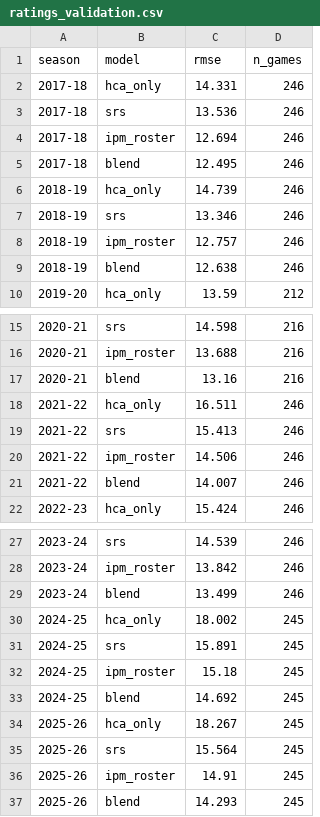
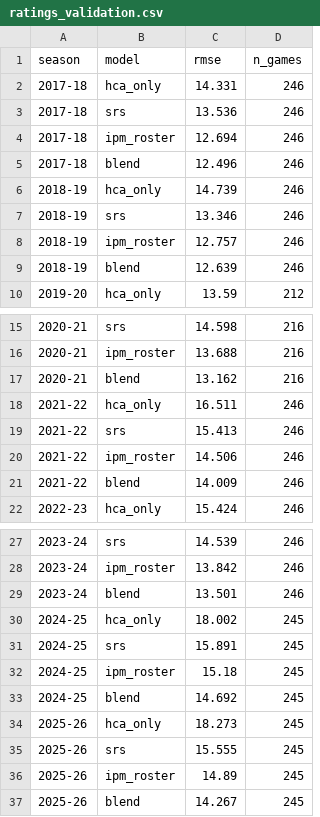
Before and after one commit to meharpalbasi/NBA_Lineup202324_Analyzer, a CSV file: data/ratings_validation.csv, drawn as a sheet; only a part is shown, gaps mark what is left out.

Commit message:
data: refresh RAPM - 2026-09-12

```diff
--- a/data/ratings_validation.csv
+++ b/data/ratings_validation.csv
@@ -4,3 +4,3 @@ season,model,rmse,n_games
 2017-18,ipm_roster,12.694,246
-2017-18,blend,12.495,246
+2017-18,blend,12.496,246
 2018-19,hca_only,14.739,246
@@ -8,3 +8,3 @@ season,model,rmse,n_games
 2018-19,ipm_roster,12.757,246
-2018-19,blend,12.638,246
+2018-19,blend,12.639,246
 2019-20,hca_only,13.59,212
@@ -16,3 +16,3 @@ season,model,rmse,n_games
 2020-21,ipm_roster,13.688,216
-2020-21,blend,13.16,216
+2020-21,blend,13.162,216
 2021-22,hca_only,16.511,246
@@ -20,3 +20,3 @@ season,model,rmse,n_games
 2021-22,ipm_roster,14.506,246
-2021-22,blend,14.007,246
+2021-22,blend,14.009,246
 2022-23,hca_only,15.424,246
@@ -28,3 +28,3 @@ season,model,rmse,n_games
 2023-24,ipm_roster,13.842,246
-2023-24,blend,13.499,246
+2023-24,blend,13.501,246
 2024-25,hca_only,18.002,245
@@ -33,5 +33,5 @@ season,model,rmse,n_games
 2024-25,blend,14.692,245
-2025-26,hca_only,18.267,245
-2025-26,srs,15.564,245
-2025-26,ipm_roster,14.91,245
-2025-26,blend,14.293,245
+2025-26,hca_only,18.273,245
+2025-26,srs,15.555,245
+2025-26,ipm_roster,14.89,245
+2025-26,blend,14.267,245
```
Also changed, not shown: data/winprob_calibration.csv, data/winprob_validation.csv, 2 other files.
